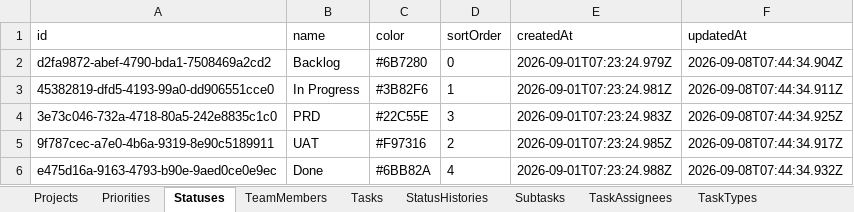
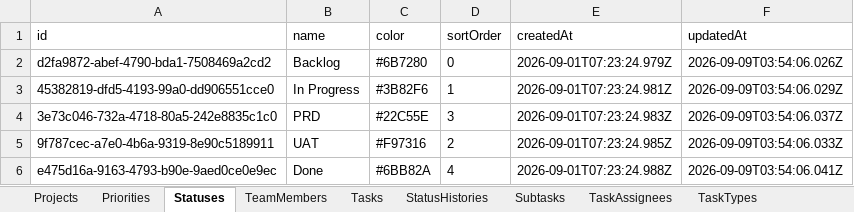
Before and after one commit to Gun247/task-manage, an Excel workbook: data/taskDB.xlsx, sheet Statuses, drawn as a sheet; values as stored, in another font and other column widths than the file's, no borders; the diff names each change by its address in the sheet, - before the commit and + after, or states it on an @@ line.

```diff
--- a/data/taskDB.xlsx (sheet Statuses)
+++ b/data/taskDB.xlsx (sheet Statuses)
-F2 (updatedAt): 2026-09-08T07:44:34.904Z
+F2 (updatedAt): 2026-09-09T03:54:06.026Z
-F3 (updatedAt): 2026-09-08T07:44:34.911Z
+F3 (updatedAt): 2026-09-09T03:54:06.029Z
-F4 (updatedAt): 2026-09-08T07:44:34.925Z
+F4 (updatedAt): 2026-09-09T03:54:06.037Z
-F5 (updatedAt): 2026-09-08T07:44:34.917Z
+F5 (updatedAt): 2026-09-09T03:54:06.033Z
-F6 (updatedAt): 2026-09-08T07:44:34.932Z
+F6 (updatedAt): 2026-09-09T03:54:06.041Z
```
Also changed, not shown: 2 other files.
